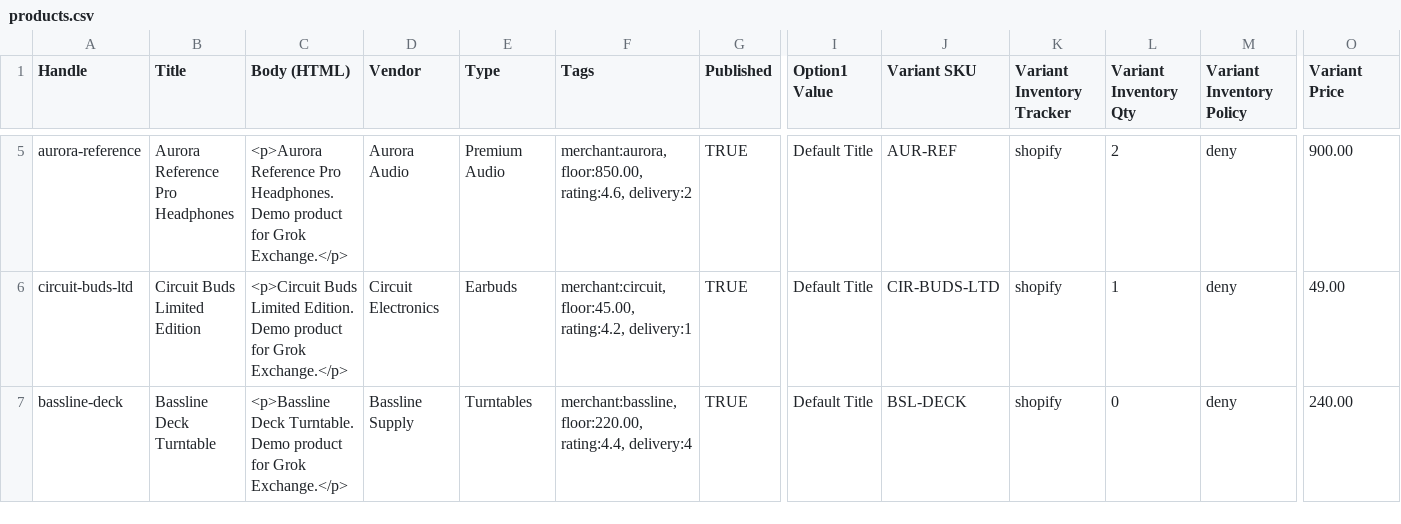
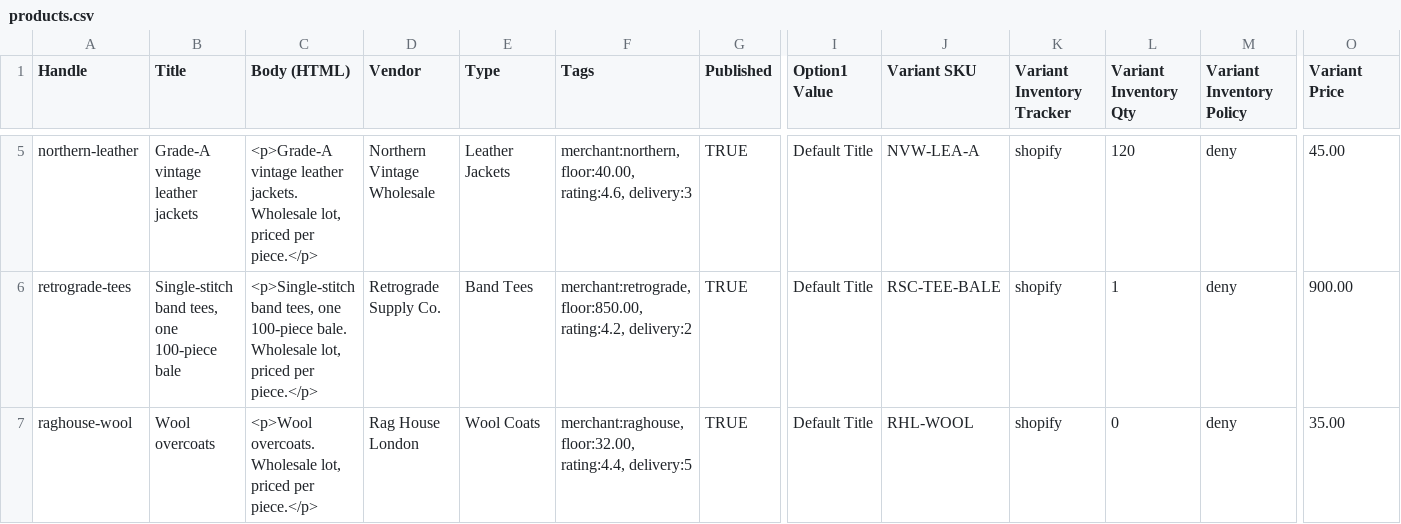
Before and after one commit to hi-naresh/VintExchange, a CSV file: shopify/products.csv, drawn as a sheet; only a part is shown, gaps mark what is left out; the diff covers the shown part only; the diff names each change by its address in the sheet, - before the commit and + after, or states it on an @@ line.

Commit message:
Build Vint Exchange agent arena and hackathon demo

```diff
--- a/shopify/products.csv
+++ b/shopify/products.csv
-A5 (Handle): aurora-reference
+A5 (Handle): northern-leather
-B5 (Title): Aurora Reference Pro Headphones
+B5 (Title): Grade-A vintage leather jackets
-C5 (Body (HTML)): <p>Aurora Reference Pro Headphones. Demo product for Grok Exchange.</p>
+C5 (Body (HTML)): <p>Grade-A vintage leather jackets. Wholesale lot, priced per piece.</p>
-D5 (Vendor): Aurora Audio
+D5 (Vendor): Northern Vintage Wholesale
-E5 (Type): Premium Audio
+E5 (Type): Leather Jackets
-F5 (Tags): merchant:aurora, floor:850.00, rating:4.6, delivery:2
+F5 (Tags): merchant:northern, floor:40.00, rating:4.6, delivery:3
-J5 (Variant SKU): AUR-REF
+J5 (Variant SKU): NVW-LEA-A
-L5 (Variant Inventory Qty): 2
+L5 (Variant Inventory Qty): 120
-O5 (Variant Price): 900.00
+O5 (Variant Price): 45.00
-A6 (Handle): circuit-buds-ltd
+A6 (Handle): retrograde-tees
-B6 (Title): Circuit Buds Limited Edition
+B6 (Title): Single-stitch band tees, one 100-piece bale
-C6 (Body (HTML)): <p>Circuit Buds Limited Edition. Demo product for Grok Exchange.</p>
+C6 (Body (HTML)): <p>Single-stitch band tees, one 100-piece bale. Wholesale lot, priced per piece.</p>
-D6 (Vendor): Circuit Electronics
+D6 (Vendor): Retrograde Supply Co.
-E6 (Type): Earbuds
+E6 (Type): Band Tees
-F6 (Tags): merchant:circuit, floor:45.00, rating:4.2, delivery:1
+F6 (Tags): merchant:retrograde, floor:850.00, rating:4.2, delivery:2
-J6 (Variant SKU): CIR-BUDS-LTD
+J6 (Variant SKU): RSC-TEE-BALE
-O6 (Variant Price): 49.00
+O6 (Variant Price): 900.00
-A7 (Handle): bassline-deck
+A7 (Handle): raghouse-wool
-B7 (Title): Bassline Deck Turntable
+B7 (Title): Wool overcoats
-C7 (Body (HTML)): <p>Bassline Deck Turntable. Demo product for Grok Exchange.</p>
+C7 (Body (HTML)): <p>Wool overcoats. Wholesale lot, priced per piece.</p>
-D7 (Vendor): Bassline Supply
+D7 (Vendor): Rag House London
-E7 (Type): Turntables
+E7 (Type): Wool Coats
-F7 (Tags): merchant:bassline, floor:220.00, rating:4.4, delivery:4
+F7 (Tags): merchant:raghouse, floor:32.00, rating:4.4, delivery:5
-J7 (Variant SKU): BSL-DECK
+J7 (Variant SKU): RHL-WOOL
-O7 (Variant Price): 240.00
+O7 (Variant Price): 35.00
```
Also changed, not shown: 27 edited cells elsewhere in this file, 33 other files.
